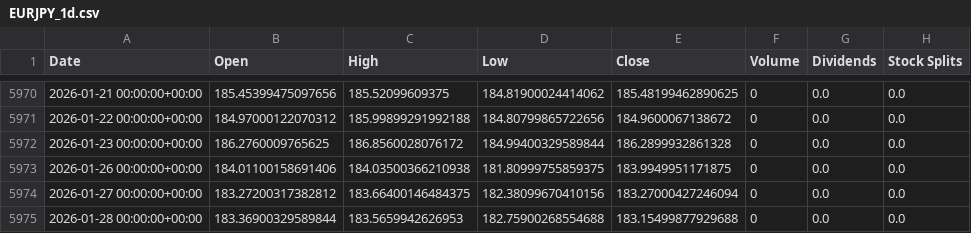
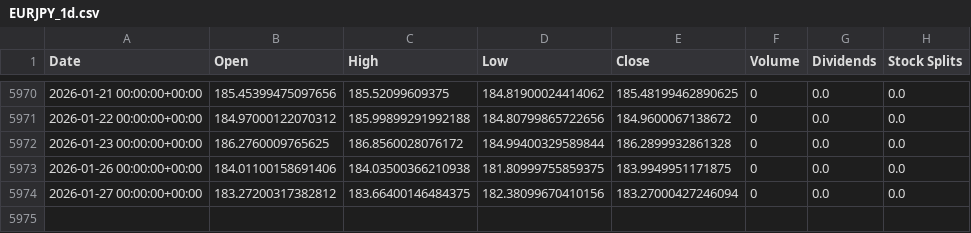
Before and after one commit to sebastian-siemianowski/python-options, a CSV file: scripts/quant/cache/debt/EURJPY_1d.csv, drawn as a sheet; only a part is shown, gaps mark what is left out; the diff names each change by its address in the sheet, - before the commit and + after, or states it on an @@ line.

Commit message:
version-5.5-exhaustion

```diff
--- a/scripts/quant/cache/debt/EURJPY_1d.csv
+++ b/scripts/quant/cache/debt/EURJPY_1d.csv
-row 5975: 2026-01-28 00:00:00+00:00 | 183.36900329589844 | 183.5659942626953 | 182.75900268554688 | 183.15499877929688 | 0 | 0.0 | 0.0
```
